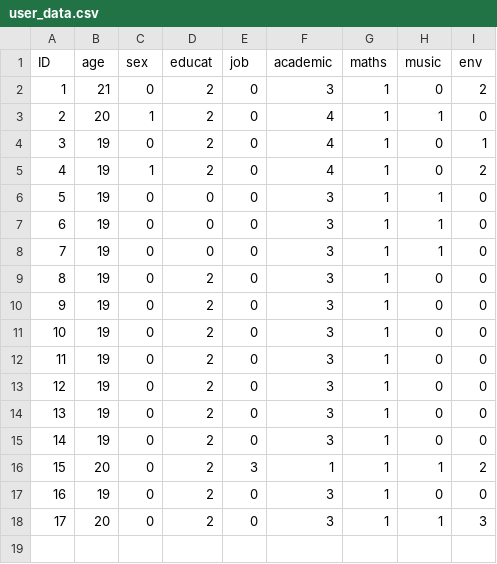
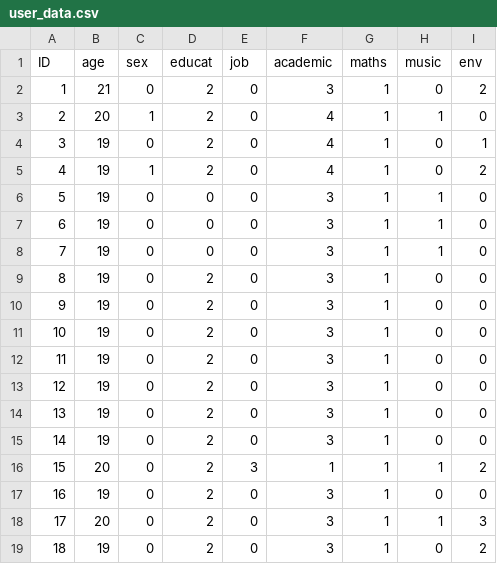
Before and after one commit to RishiDarkDevil/Digit-Span-Test, a CSV file: user_data.csv, drawn as a sheet; the diff names each change by its address in the sheet, - before the commit and + after, or states it on an @@ line.

```diff
--- a/user_data.csv
+++ b/user_data.csv
+row 19: 18 | 19 | 0 | 2 | 0 | 3 | 1 | 0 | 2
```
Also changed, not shown: user_dig_seq.csv, user_digit_click_time.csv, 1 other file.
